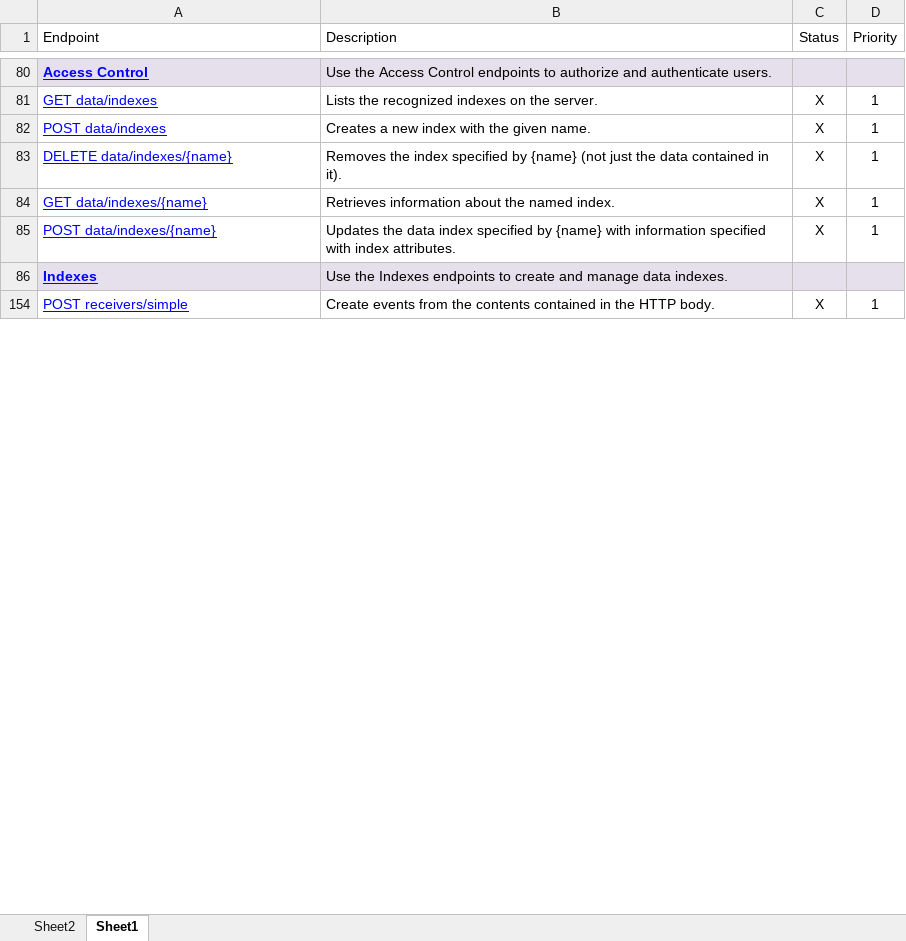
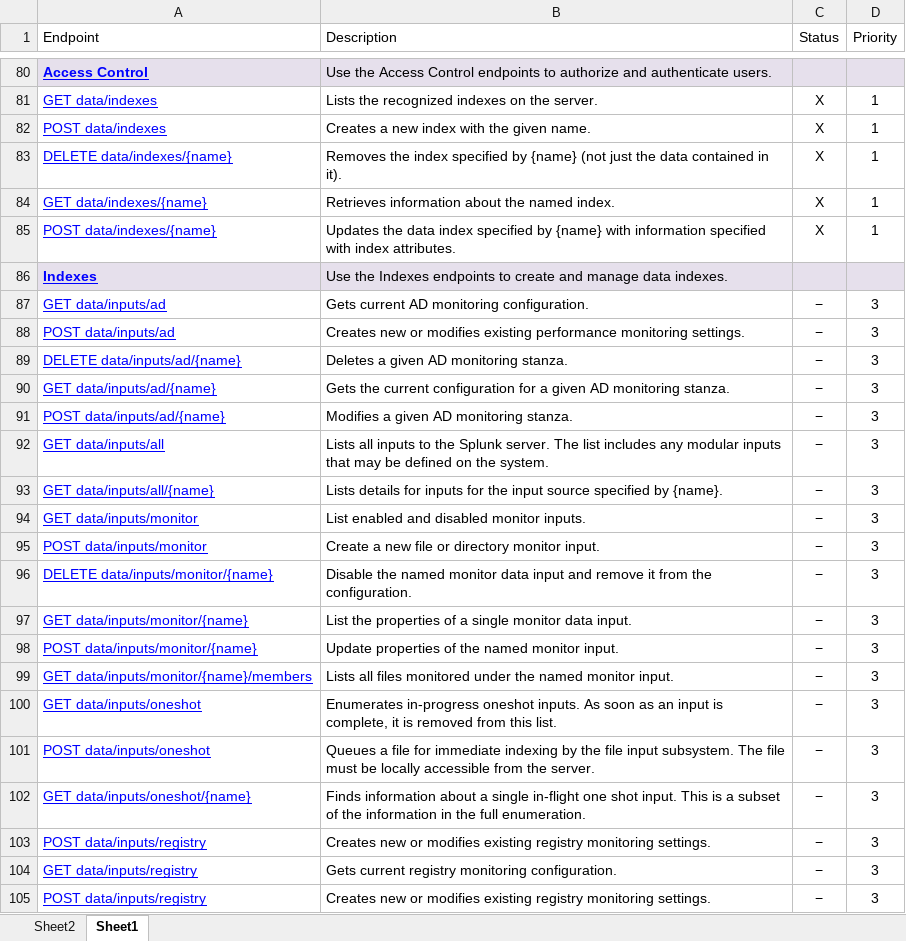
Before and after one commit to splunk/splunk-sdk-csharp-pcl, an Excel workbook: docs/REST API coverage.xlsx, sheet Sheet1, drawn as a sheet; only a part is shown, gaps mark what is left out; the shorter side is filled out with more unchanged rows; values as stored, in another font and other column widths than the file's, no borders; table styles not drawn; the diff covers the shown part only; the diff names each change by its address in the sheet, - before the commit and + after, or states it on an @@ line.

Commit message:
REST API coverage update
Signed-off-by: David Noble <dnoble@splunk.com>

```diff
--- a/docs/REST API coverage.xlsx (sheet Sheet1)
+++ b/docs/REST API coverage.xlsx (sheet Sheet1)
@@ row 87 unhidden: GET data/inputs/ad | Gets current AD monitoring configuration. | − | 3 @@
@@ row 88 unhidden: POST data/inputs/ad | Creates new or modifies existing performance monitoring settings. | − | 3 @@
@@ row 89 unhidden: DELETE data/inputs/ad/{name} | Deletes a given AD monitoring stanza. | − | 3 @@
@@ row 90 unhidden: GET data/inputs/ad/{name} | Gets the current configuration for a given AD monitoring stanza. | − | 3 @@
@@ row 91 unhidden: POST data/inputs/ad/{name} | Modifies a given AD monitoring stanza. | − | 3 @@
@@ row 92 unhidden: GET data/inputs/all | Lists all inputs to the Splunk server. The list includes any modular inputs that may be defined on the system. | − | 3 @@
@@ row 93 unhidden: GET data/inputs/all/{name} | Lists details for inputs for the input source specified by {name}. | − | 3 @@
@@ row 94 unhidden: GET data/inputs/monitor | List enabled and disabled monitor inputs. | − | 3 @@
@@ row 95 unhidden: POST data/inputs/monitor | Create a new file or directory monitor input. | − | 3 @@
@@ row 96 unhidden: DELETE data/inputs/monitor/{name} | Disable the named monitor data input and remove it from the configuration. | − | 3 @@
@@ row 97 unhidden: GET data/inputs/monitor/{name} | List the properties of a single monitor data input. | − | 3 @@
@@ row 98 unhidden: POST data/inputs/monitor/{name} | Update properties of the named monitor input. | − | 3 @@
@@ row 99 unhidden: GET data/inputs/monitor/{name}/members | Lists all files monitored under the named monitor input. | − | 3 @@
@@ row 100 unhidden: GET data/inputs/oneshot | Enumerates in-progress oneshot inputs. As soon as an input is complete, it is removed from this list. | − | 3 @@
@@ row 101 unhidden: POST data/inputs/oneshot | Queues a file for immediate indexing by the file input subsystem. The file must be locally accessible from the server. | − | 3 @@
@@ row 102 unhidden: GET data/inputs/oneshot/{name} | Finds information about a single in-flight one shot input. This is a subset of the information in the full enumeration. | − | 3 @@
@@ row 103 unhidden: POST data/inputs/registry | Creates new or modifies existing registry monitoring settings. | − | 3 @@
@@ row 104 unhidden: GET data/inputs/registry | Gets current registry monitoring configuration. | − | 3 @@
@@ row 105 unhidden: POST data/inputs/registry | Creates new or modifies existing registry monitoring settings. | − | 3 @@
```
Also changed, not shown: 1 added row, 1 removed row, 99 hidden or unhidden rows, 11 edited cells and cell formats elsewhere in this sheet.
